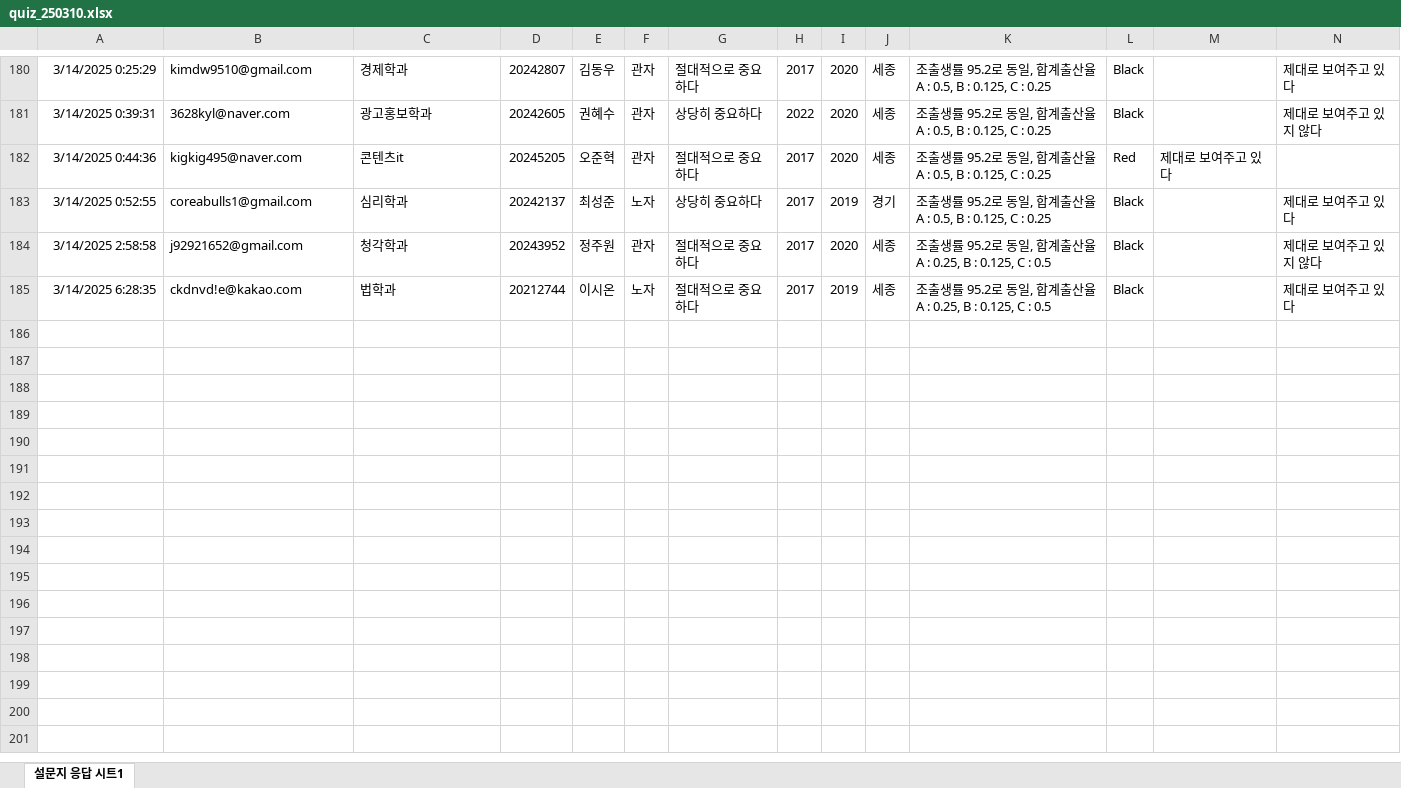
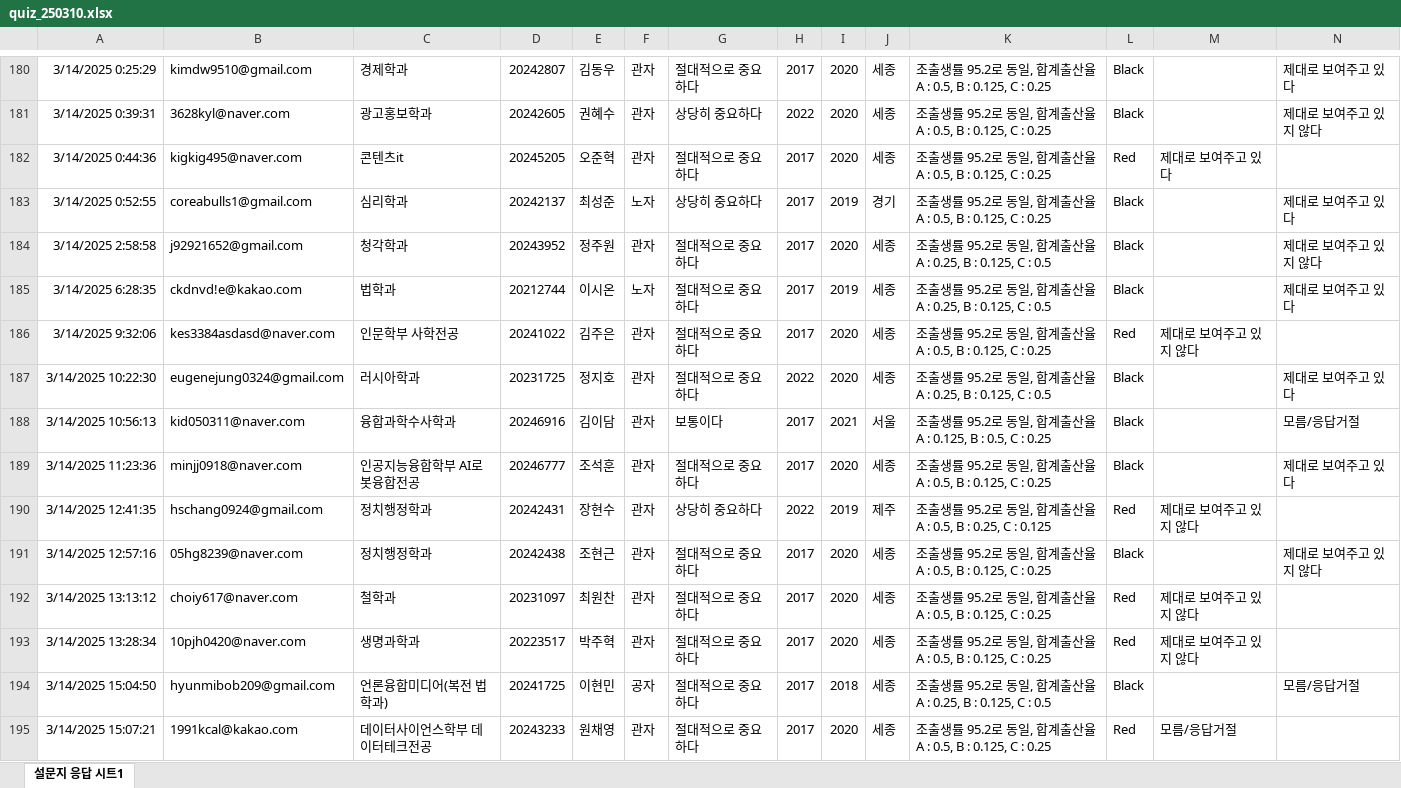
Before and after one commit to kwlee58/class202501, an Excel workbook: R/data/quiz_250310.xlsx, sheet 설문지 응답 시트1, drawn as a sheet; only a part is shown, gaps mark what is left out; values as stored, in another font and other column widths than the file's, no borders; charts and pictures and table styles not drawn; the diff covers the shown part only; the diff names each change by its address in the sheet, - before the commit and + after, or states it on an @@ line.

```diff
--- a/R/data/quiz_250310.xlsx (sheet 설문지 응답 시트1)
+++ b/R/data/quiz_250310.xlsx (sheet 설문지 응답 시트1)
+row 186: 3/14/2025 9:32:06 | kes3384asdasd@naver.com | 인문학부 사학전공 | 20241022 | 김주은 | 관자 | 절대적으로 중요하다 | 2017 | 2020 | 세종 | 조출생률 95.2로 동일, 합계출산율 A : 0.5, B : 0.125, C : 0.25 | Red | 제대로 보여주고 있지 않다
+row 187: 3/14/2025 10:22:30 | eugenejung0324@gmail.com | 러시아학과 | 20231725 | 정지호 | 관자 | 절대적으로 중요하다 | 2022 | 2020 | 세종 | 조출생률 95.2로 동일, 합계출산율 A : 0.25, B : 0.125, C : 0.5 | Black |  | 제대로 보여주고 있다
+row 188: 3/14/2025 10:56:13 | kid050311@naver.com | 융합과학수사학과 | 20246916 | 김이담 | 관자 | 보통이다 | 2017 | 2021 | 서울 | 조출생률 95.2로 동일, 합계출산율 A : 0.125, B : 0.5, C : 0.25 | Black |  | 모름/응답거절
+row 189: 3/14/2025 11:23:36 | minjj0918@naver.com | 인공지능융합학부 AI로봇융합전공 | 20246777 | 조석훈 | 관자 | 절대적으로 중요하다 | 2017 | 2020 | 세종 | 조출생률 95.2로 동일, 합계출산율 A : 0.5, B : 0.125, C : 0.25 | Black |  | 제대로 보여주고 있다
+row 190: 3/14/2025 12:41:35 | hschang0924@gmail.com | 정치행정학과 | 20242431 | 장현수 | 관자 | 상당히 중요하다 | 2022 | 2019 | 제주 | 조출생률 95.2로 동일, 합계출산율 A : 0.5, B : 0.25, C : 0.125 | Red | 제대로 보여주고 있지 않다
+row 191: 3/14/2025 12:57:16 | 05hg8239@naver.com | 정치행정학과 | 20242438 | 조현근 | 관자 | 절대적으로 중요하다 | 2017 | 2020 | 세종 | 조출생률 95.2로 동일, 합계출산율 A : 0.5, B : 0.125, C : 0.25 | Black |  | 제대로 보여주고 있지 않다
+row 192: 3/14/2025 13:13:12 | choiy617@naver.com | 철학과 | 20231097 | 최원찬 | 관자 | 절대적으로 중요하다 | 2017 | 2020 | 세종 | 조출생률 95.2로 동일, 합계출산율 A : 0.5, B : 0.125, C : 0.25 | Red | 제대로 보여주고 있지 않다
+row 193: 3/14/2025 13:28:34 | 10pjh0420@naver.com | 생명과학과 | 20223517 | 박주혁 | 관자 | 절대적으로 중요하다 | 2017 | 2020 | 세종 | 조출생률 95.2로 동일, 합계출산율 A : 0.5, B : 0.125, C : 0.25 | Red | 제대로 보여주고 있지 않다
+row 194: 3/14/2025 15:04:50 | hyunmibob209@gmail.com | 언론융합미디어(복전 법학과) | 20241725 | 이현민 | 공자 | 절대적으로 중요하다 | 2017 | 2018 | 세종 | 조출생률 95.2로 동일, 합계출산율 A : 0.25, B : 0.125, C : 0.5 | Black |  | 모름/응답거절
+row 195: 3/14/2025 15:07:21 | 1991kcal@kakao.com | 데이터사이언스학부 데이터테크전공 | 20243233 | 원채영 | 관자 | 절대적으로 중요하다 | 2017 | 2020 | 세종 | 조출생률 95.2로 동일, 합계출산율 A : 0.5, B : 0.125, C : 0.25 | Red | 모름/응답거절
```
Also changed, not shown: 53 added rows elsewhere in this sheet, R/data/quiz_250303.xlsx, 25 other files.
